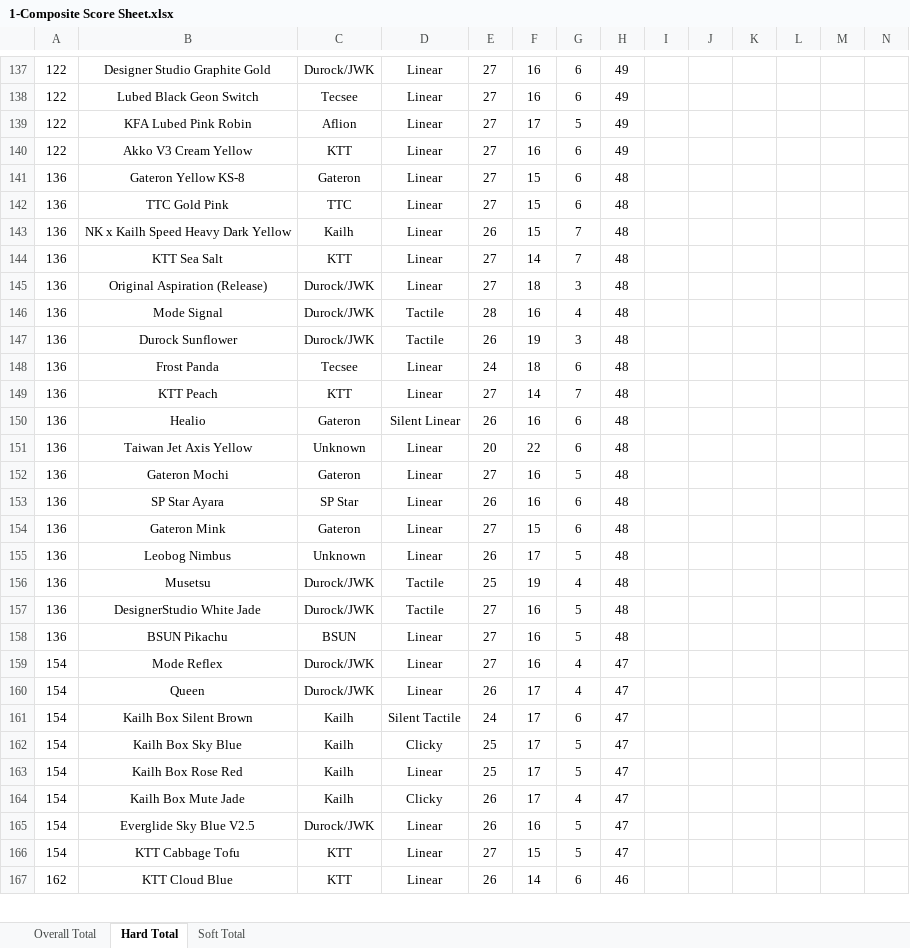
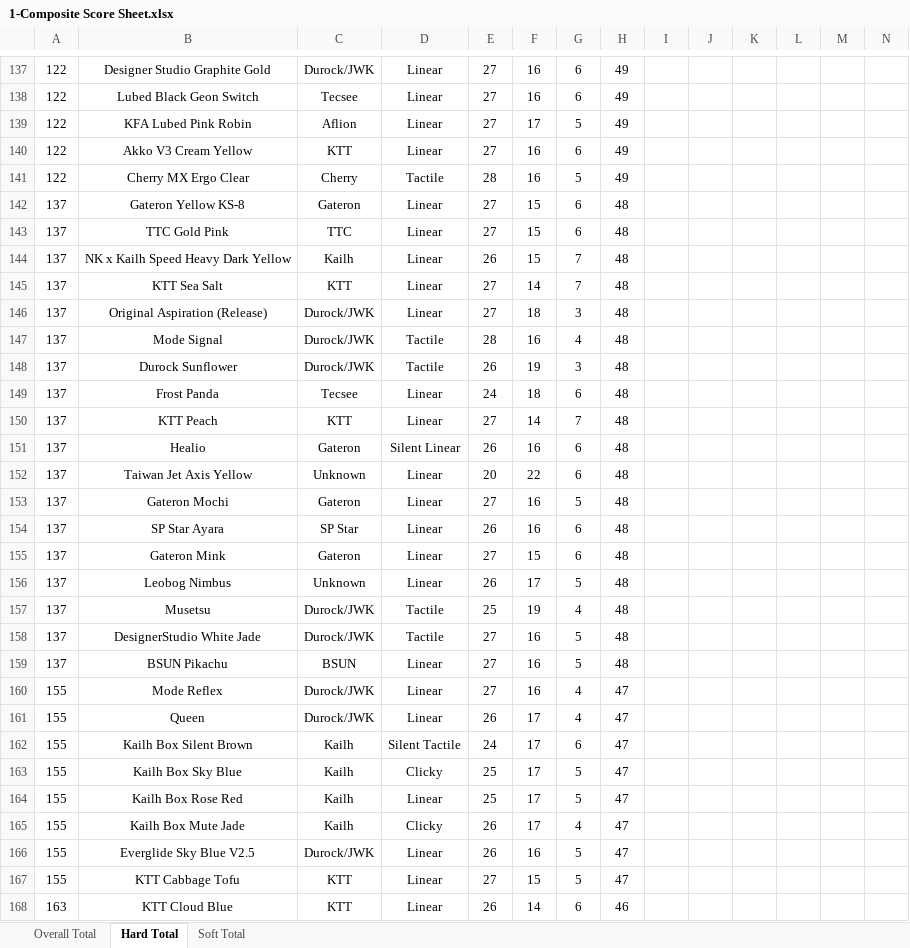
Before and after one commit to ThereminGoat/switch-scores, an Excel workbook: 1-Composite Score Sheet.xlsx, sheet Hard Total, drawn as a sheet; only a part is shown, gaps mark what is left out; values as stored, in another font and other column widths than the file's, no borders; charts and pictures not drawn; addresses are those after the commit; rows hold the shown columns only; the diff covers the shown part only; the diff names each change by its address in the sheet, - before the commit and + after, or states it on an @@ line.

```diff
--- a/1-Composite Score Sheet.xlsx (sheet Hard Total)
+++ b/1-Composite Score Sheet.xlsx (sheet Hard Total)
+row 141: 122 | Cherry MX Ergo Clear | Cherry | Tactile | 28 | 16 | 5 | 49
-A142:A159: 136
+A142:A159: 137
-A160:A167: 154
+A160:A167: 155
-A168: 162
+A168: 163
```
Also changed, not shown: 1 added row and 101 edited cells elsewhere in this sheet, sheet Soft Total, sheet Overall Total, formulas that keep their value, 4 other files.
